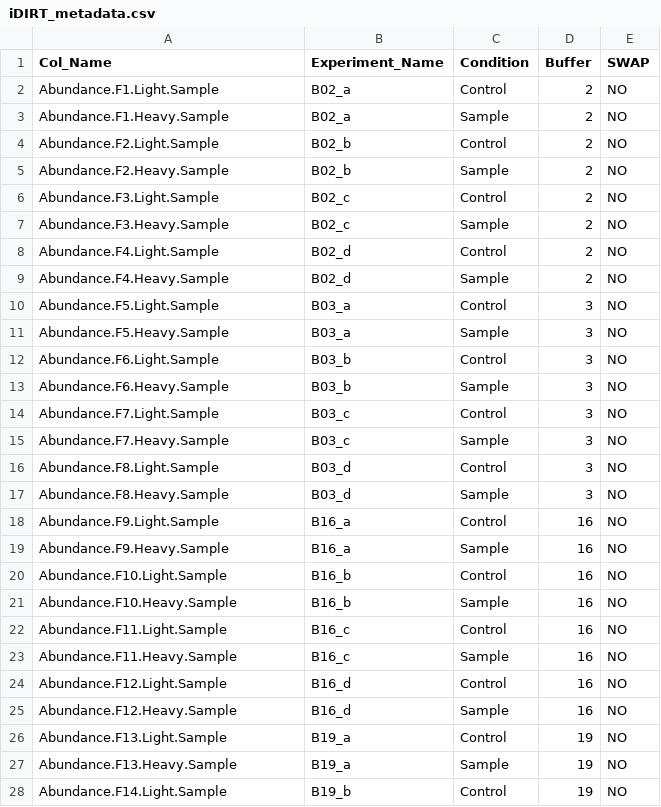
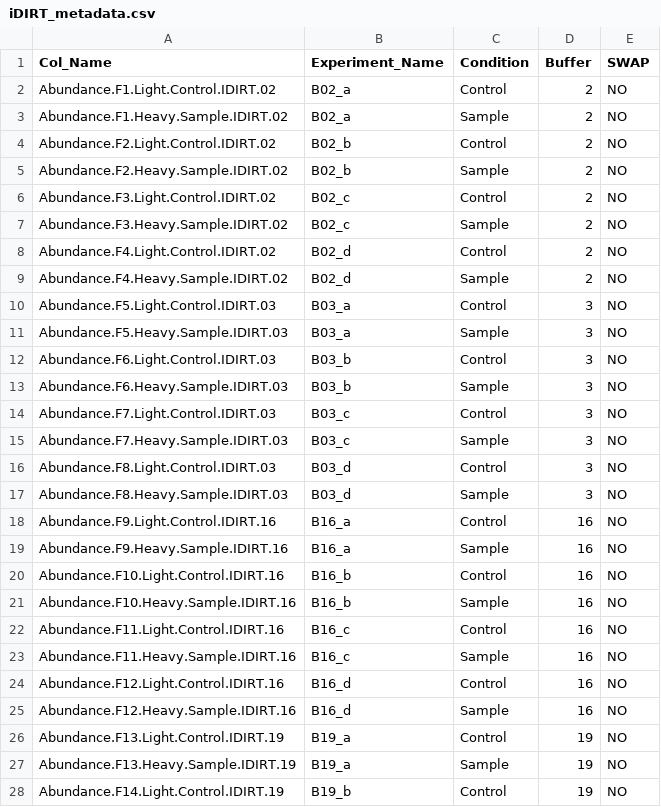
Before and after one commit to XieShaoshuai/IDIRT, a CSV file: data/Metadata/iDIRT_metadata.csv, drawn as a sheet; only a part is shown; the diff covers the shown part only.

```diff
--- a/data/Metadata/iDIRT_metadata.csv
+++ b/data/Metadata/iDIRT_metadata.csv
@@ -1,28 +1,28 @@
 Col_Name,Experiment_Name,Condition,Buffer,SWAP
-Abundance.F1.Light.Sample,B02_a,Control,2,NO
-Abundance.F1.Heavy.Sample,B02_a,Sample,2,NO
-Abundance.F2.Light.Sample,B02_b,Control,2,NO
-Abundance.F2.Heavy.Sample,B02_b,Sample,2,NO
-Abundance.F3.Light.Sample,B02_c,Control,2,NO
-Abundance.F3.Heavy.Sample,B02_c,Sample,2,NO
-Abundance.F4.Light.Sample,B02_d,Control,2,NO
-Abundance.F4.Heavy.Sample,B02_d,Sample,2,NO
-Abundance.F5.Light.Sample,B03_a,Control,3,NO
-Abundance.F5.Heavy.Sample,B03_a,Sample,3,NO
-Abundance.F6.Light.Sample,B03_b,Control,3,NO
-Abundance.F6.Heavy.Sample,B03_b,Sample,3,NO
-Abundance.F7.Light.Sample,B03_c,Control,3,NO
-Abundance.F7.Heavy.Sample,B03_c,Sample,3,NO
-Abundance.F8.Light.Sample,B03_d,Control,3,NO
-Abundance.F8.Heavy.Sample,B03_d,Sample,3,NO
-Abundance.F9.Light.Sample,B16_a,Control,16,NO
-Abundance.F9.Heavy.Sample,B16_a,Sample,16,NO
-Abundance.F10.Light.Sample,B16_b,Control,16,NO
-Abundance.F10.Heavy.Sample,B16_b,Sample,16,NO
-Abundance.F11.Light.Sample,B16_c,Control,16,NO
-Abundance.F11.Heavy.Sample,B16_c,Sample,16,NO
-Abundance.F12.Light.Sample,B16_d,Control,16,NO
-Abundance.F12.Heavy.Sample,B16_d,Sample,16,NO
-Abundance.F13.Light.Sample,B19_a,Control,19,NO
-Abundance.F13.Heavy.Sample,B19_a,Sample,19,NO
-Abundance.F14.Light.Sample,B19_b,Control,19,NO
+Abundance.F1.Light.Control.IDIRT.02,B02_a,Control,2,NO
+Abundance.F1.Heavy.Sample.IDIRT.02,B02_a,Sample,2,NO
+Abundance.F2.Light.Control.IDIRT.02,B02_b,Control,2,NO
+Abundance.F2.Heavy.Sample.IDIRT.02,B02_b,Sample,2,NO
+Abundance.F3.Light.Control.IDIRT.02,B02_c,Control,2,NO
+Abundance.F3.Heavy.Sample.IDIRT.02,B02_c,Sample,2,NO
+Abundance.F4.Light.Control.IDIRT.02,B02_d,Control,2,NO
+Abundance.F4.Heavy.Sample.IDIRT.02,B02_d,Sample,2,NO
+Abundance.F5.Light.Control.IDIRT.03,B03_a,Control,3,NO
+Abundance.F5.Heavy.Sample.IDIRT.03,B03_a,Sample,3,NO
+Abundance.F6.Light.Control.IDIRT.03,B03_b,Control,3,NO
+Abundance.F6.Heavy.Sample.IDIRT.03,B03_b,Sample,3,NO
+Abundance.F7.Light.Control.IDIRT.03,B03_c,Control,3,NO
+Abundance.F7.Heavy.Sample.IDIRT.03,B03_c,Sample,3,NO
+Abundance.F8.Light.Control.IDIRT.03,B03_d,Control,3,NO
+Abundance.F8.Heavy.Sample.IDIRT.03,B03_d,Sample,3,NO
+Abundance.F9.Light.Control.IDIRT.16,B16_a,Control,16,NO
+Abundance.F9.Heavy.Sample.IDIRT.16,B16_a,Sample,16,NO
+Abundance.F10.Light.Control.IDIRT.16,B16_b,Control,16,NO
+Abundance.F10.Heavy.Sample.IDIRT.16,B16_b,Sample,16,NO
+Abundance.F11.Light.Control.IDIRT.16,B16_c,Control,16,NO
+Abundance.F11.Heavy.Sample.IDIRT.16,B16_c,Sample,16,NO
+Abundance.F12.Light.Control.IDIRT.16,B16_d,Control,16,NO
+Abundance.F12.Heavy.Sample.IDIRT.16,B16_d,Sample,16,NO
+Abundance.F13.Light.Control.IDIRT.19,B19_a,Control,19,NO
+Abundance.F13.Heavy.Sample.IDIRT.19,B19_a,Sample,19,NO
+Abundance.F14.Light.Control.IDIRT.19,B19_b,Control,19,NO
```
Also changed, not shown: 69 edited cells elsewhere in this file, 42 other files.
